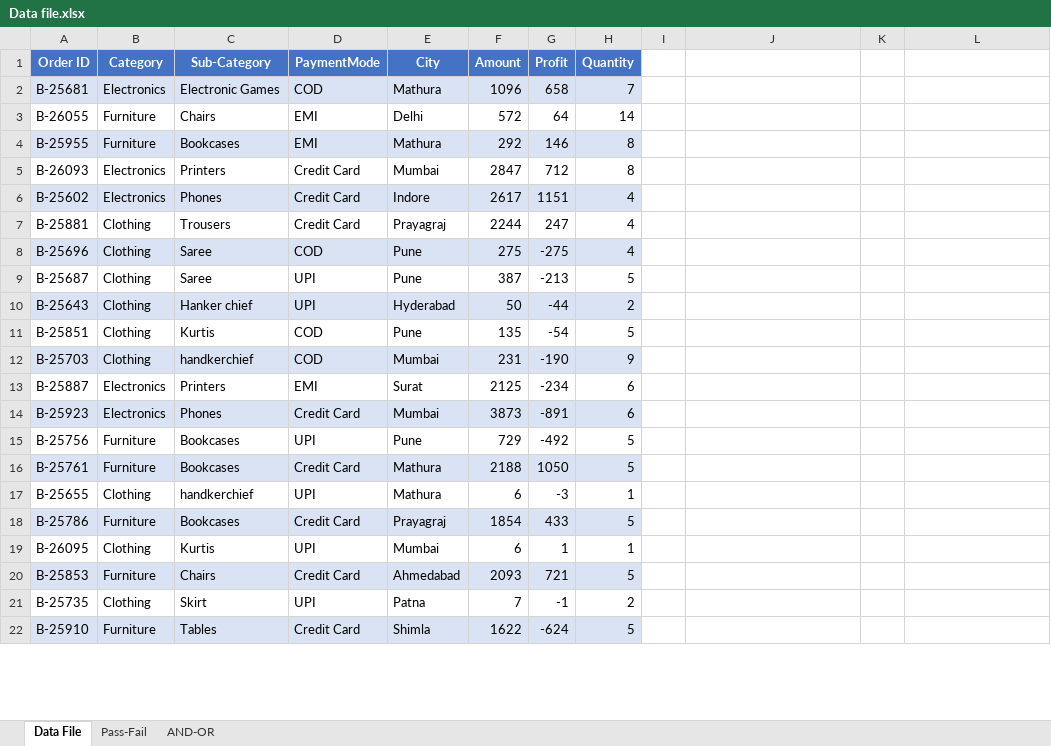
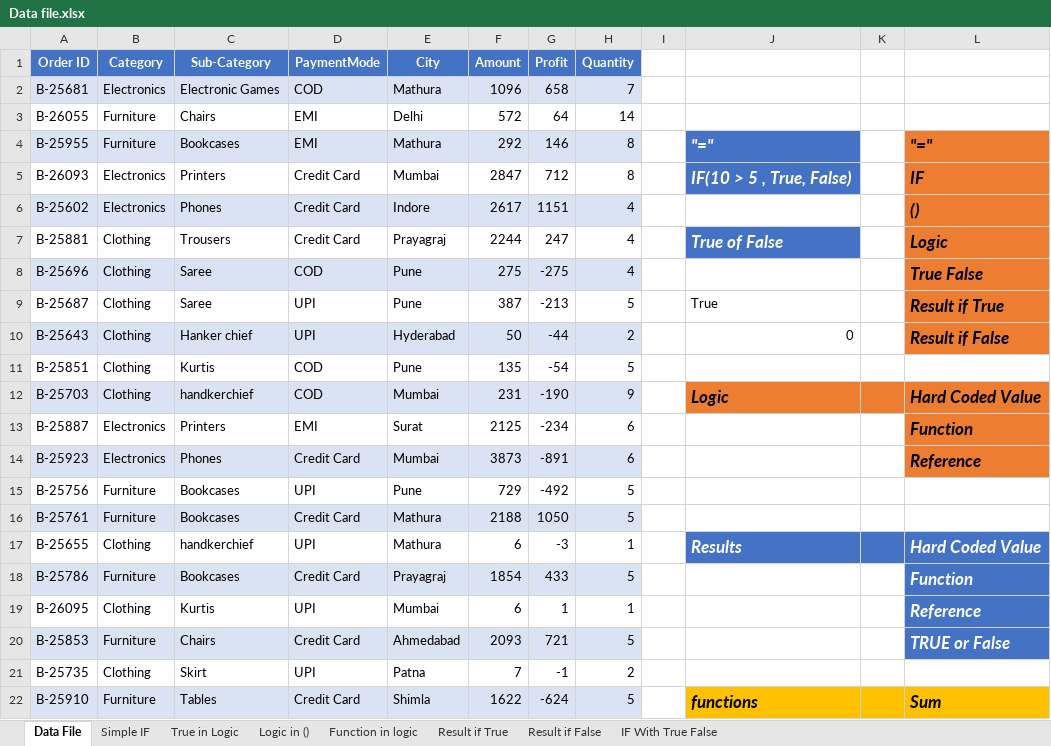
Before and after one commit to BilalDataAnalyst/Excel-Advance-Practice, an Excel workbook: Functions/1 IF, IFs, AND, OR Functions/Data file.xlsx, sheet Data File, drawn as a sheet; only a part is shown; values as stored, in another font and other column widths than the file's, no borders; the diff covers the shown part only; the diff names each change by its address in the sheet, - before the commit and + after, or states it on an @@ line.

Commit message:
More sheets for IF added

```diff
--- a/Functions/1 IF, IFs, AND, OR Functions/Data file.xlsx (sheet Data File)
+++ b/Functions/1 IF, IFs, AND, OR Functions/Data file.xlsx (sheet Data File)
-sheet tab: Pass-Fail
+sheet tab: Simple IF
-sheet tab: AND-OR
+sheet tab: True in Logic
+sheet tab: Logic in ()
+sheet tab: Function in logic
+sheet tab: Result if True
+sheet tab: Result if False
+sheet tab: IF With True False
-J4: (empty)
+J4: "="
-J4:J5 fill: none
+J4:J5 fill: #4472C4
-L4: (empty)
+L4: "="
-L4:L10 fill: none
+L4:L10 fill: #ED7D31
-J5: (empty)
+J5: IF(10 > 5 , True, False)
-L5: (empty)
+L5: IF
-L6: (empty)
+L6: ()
-J7: (empty)
+J7: True of False
-J7 fill: none
+J7 fill: #4472C4
-L7: (empty)
+L7: Logic
-L8: (empty)
+L8: True False
-J9: (empty)
+J9: True
-L9: (empty)
+L9: Result if True
-J10: (empty)
+J10: 0
-L10: (empty)
+L10: Result if False
-J12: (empty)
+J12: Logic
-J12:L12 fill: none
+J12:L12 fill: #ED7D31
-L12: (empty)
+L12: Hard Coded Value
-L13: (empty)
+L13: Function
-L13:L14 fill: none
+L13:L14 fill: #ED7D31
-L14: (empty)
+L14: Reference
-J17: (empty)
+J17: Results
-J17:L17 fill: none
+J17:L17 fill: #4472C4
-L17: (empty)
+L17: Hard Coded Value
-L18: (empty)
+L18: Function
-L18:L20 fill: none
+L18:L20 fill: #4472C4
-L19: (empty)
+L19: Reference
-L20: (empty)
+L20: TRUE or False
-J22: (empty)
+J22: functions
-J22:L22 fill: none
+J22:L22 fill: #FFC000
-L22: (empty)
+L22: Sum
```
Also changed, not shown: 5 edited cells and cell formats elsewhere in this sheet, sheet Simple IF, formulas that keep their value.
